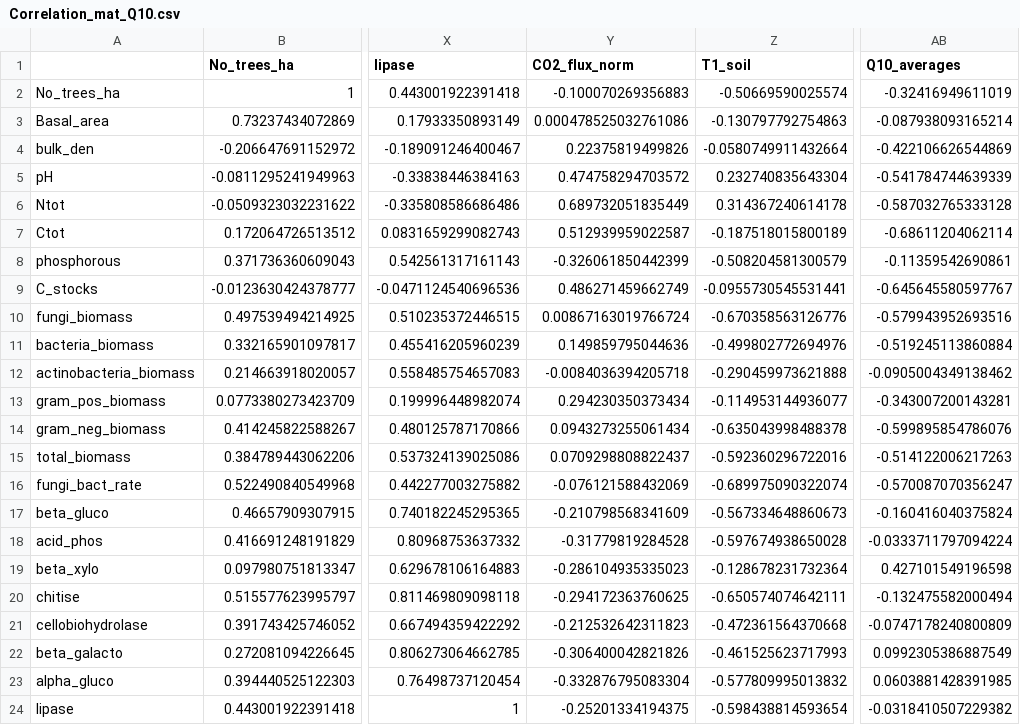
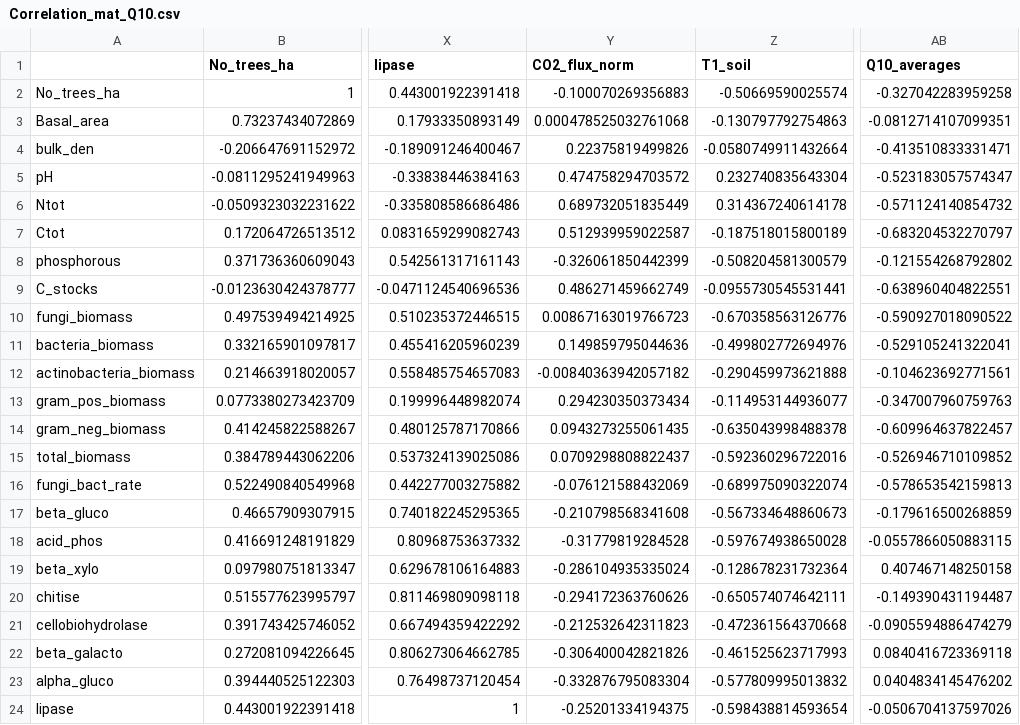
Before and after one commit to ilmenichetti/activation_energy_Holisoils, a CSV file: Checks/Correlation_mat_Q10.csv, drawn as a sheet; only a part is shown, gaps mark what is left out; the diff covers the shown part only; the diff names each change by its address in the sheet, - before the commit and + after, or states it on an @@ line.

Commit message:
Updated version of the plots (new data)

```diff
--- a/Checks/Correlation_mat_Q10.csv
+++ b/Checks/Correlation_mat_Q10.csv
-AB2 (Q10_averages): -0.32416949611019
+AB2 (Q10_averages): -0.327042283959258
-Y3 (CO2_flux_norm): 0.000478525032761086
+Y3 (CO2_flux_norm): 0.000478525032761068
-AB3 (Q10_averages): -0.087938093165214
+AB3 (Q10_averages): -0.0812714107099351
-AB4 (Q10_averages): -0.422106626544869
+AB4 (Q10_averages): -0.413510833331471
-AB5 (Q10_averages): -0.541784744639339
+AB5 (Q10_averages): -0.523183057574347
-AB6 (Q10_averages): -0.587032765333128
+AB6 (Q10_averages): -0.571124140854732
-AB7 (Q10_averages): -0.68611204062114
+AB7 (Q10_averages): -0.683204532270797
-AB8 (Q10_averages): -0.11359542690861
+AB8 (Q10_averages): -0.121554268792802
-AB9 (Q10_averages): -0.645645580597767
+AB9 (Q10_averages): -0.638960404822551
-Y10 (CO2_flux_norm): 0.00867163019766724
+Y10 (CO2_flux_norm): 0.00867163019766723
-AB10 (Q10_averages): -0.579943952693516
+AB10 (Q10_averages): -0.590927018090522
-AB11 (Q10_averages): -0.519245113860884
+AB11 (Q10_averages): -0.529105241322041
-Y12 (CO2_flux_norm): -0.0084036394205718
+Y12 (CO2_flux_norm): -0.00840363942057182
-AB12 (Q10_averages): -0.0905004349138462
+AB12 (Q10_averages): -0.104623692771561
-AB13 (Q10_averages): -0.343007200143281
+AB13 (Q10_averages): -0.347007960759763
-Y14 (CO2_flux_norm): 0.0943273255061434
+Y14 (CO2_flux_norm): 0.0943273255061435
-AB14 (Q10_averages): -0.599895854786076
+AB14 (Q10_averages): -0.609964637822457
-AB15 (Q10_averages): -0.514122006217263
+AB15 (Q10_averages): -0.526946710109852
-AB16 (Q10_averages): -0.570087070356247
+AB16 (Q10_averages): -0.578653542159813
-Y17 (CO2_flux_norm): -0.210798568341609
+Y17 (CO2_flux_norm): -0.210798568341608
-AB17 (Q10_averages): -0.160416040375824
+AB17 (Q10_averages): -0.179616500268859
-AB18 (Q10_averages): -0.0333711797094224
+AB18 (Q10_averages): -0.0557866050883115
-Y19 (CO2_flux_norm): -0.286104935335023
+Y19 (CO2_flux_norm): -0.286104935335024
-AB19 (Q10_averages): 0.427101549196598
+AB19 (Q10_averages): 0.407467148250158
-Y20 (CO2_flux_norm): -0.294172363760625
+Y20 (CO2_flux_norm): -0.294172363760626
-AB20 (Q10_averages): -0.132475582000494
+AB20 (Q10_averages): -0.149390431194487
-AB21 (Q10_averages): -0.0747178240800809
+AB21 (Q10_averages): -0.0905594886474279
-AB22 (Q10_averages): 0.0992305386887549
+AB22 (Q10_averages): 0.0840416723369118
-AB23 (Q10_averages): 0.0603881428391985
+AB23 (Q10_averages): 0.0404834145476202
-AB24 (Q10_averages): -0.0318410507229382
+AB24 (Q10_averages): -0.0506704137597026
```
Also changed, not shown: 36 edited cells elsewhere in this file, Tables/posteriors_summary.csv, Tables/posteriors_summary_timevar.csv, 31 other files.
